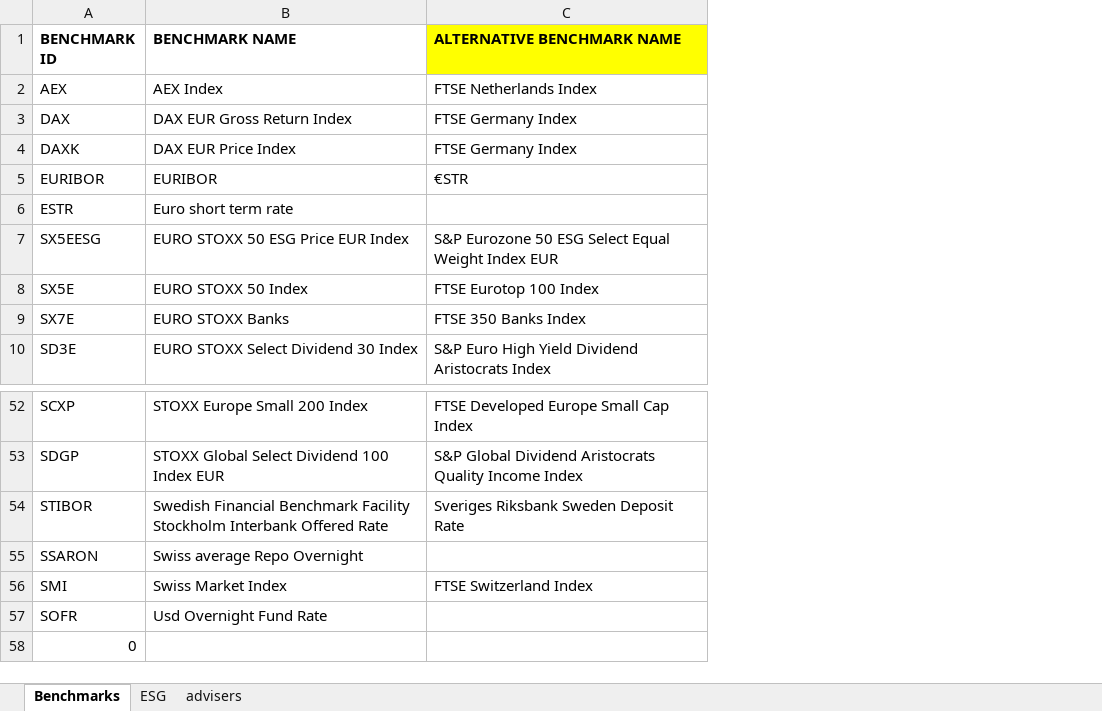
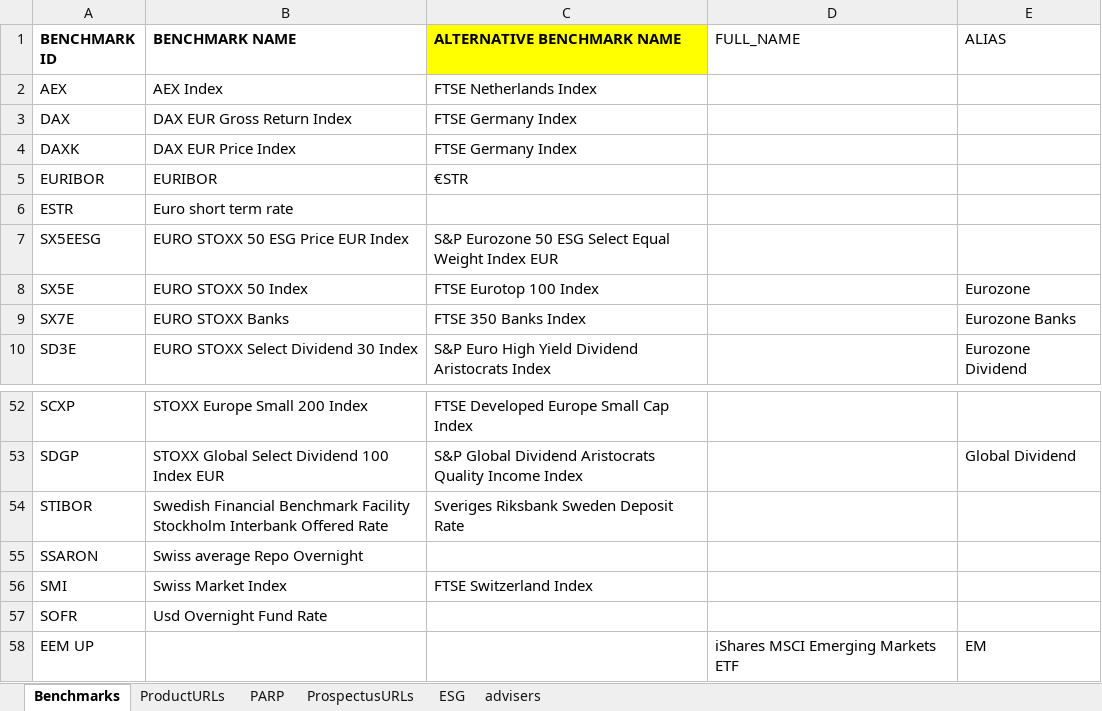
Before and after one commit to HillenThijn5/Moam, an Excel workbook: statics/static_sheet.xlsx, sheet Benchmarks, drawn as a sheet; only a part is shown, gaps mark what is left out; values as stored, in another font and other column widths than the file's, no borders; the diff names each change by its address in the sheet, - before the commit and + after, or states it on an @@ line.

Commit message:
finalized stucture and moved data to excel sheet

```diff
--- a/statics/static_sheet.xlsx (sheet Benchmarks)
+++ b/statics/static_sheet.xlsx (sheet Benchmarks)
+sheet tab: ProductURLs
+sheet tab: PARP
+sheet tab: ProspectusURLs
+column D (FULL_NAME), row 58: iShares MSCI Emerging Markets ETF
+column E (ALIAS), rows 8-10: Eurozone | Eurozone Banks | Eurozone Dividend; rows 53-58: Global Dividend |  |  |  |  | EM
-A58 (BENCHMARK ID): 0
+A58 (BENCHMARK ID): EEM UP
```
Also changed, not shown: increase_decrease_mail/increasedecrease(mailtemplate).xlsx, 22 other files.
